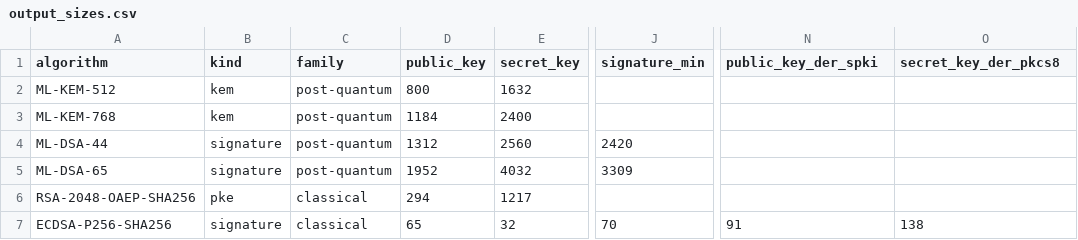
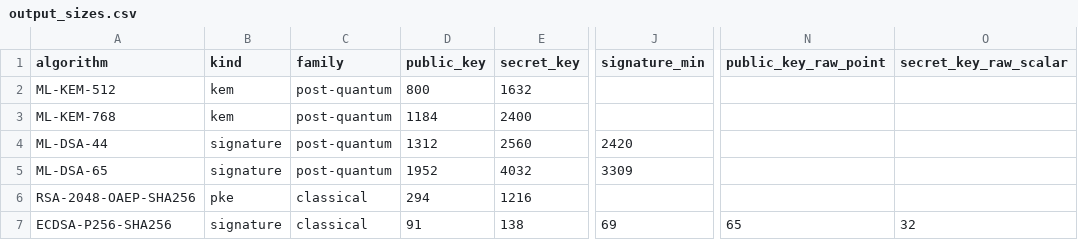
Before and after one commit to Aakifah09/crypto, a CSV file: results/output_sizes.csv, drawn as a sheet; only a part is shown, gaps mark what is left out; the diff names each change by its address in the sheet, - before the commit and + after, or states it on an @@ line.

```diff
--- a/results/output_sizes.csv
+++ b/results/output_sizes.csv
-N1: public_key_der_spki
+N1: public_key_raw_point
-O1: secret_key_der_pkcs8
+O1: secret_key_raw_scalar
-E6 (secret_key): 1217
+E6 (secret_key): 1216
-D7 (public_key): 65
+D7 (public_key): 91
-E7 (secret_key): 32
+E7 (secret_key): 138
-J7 (signature_min): 70
+J7 (signature_min): 69
-N7 (public_key_raw_point): 91
+N7 (public_key_raw_point): 65
-O7 (secret_key_raw_scalar): 138
+O7 (secret_key_raw_scalar): 32
```
Also changed, not shown: 10 other files.
